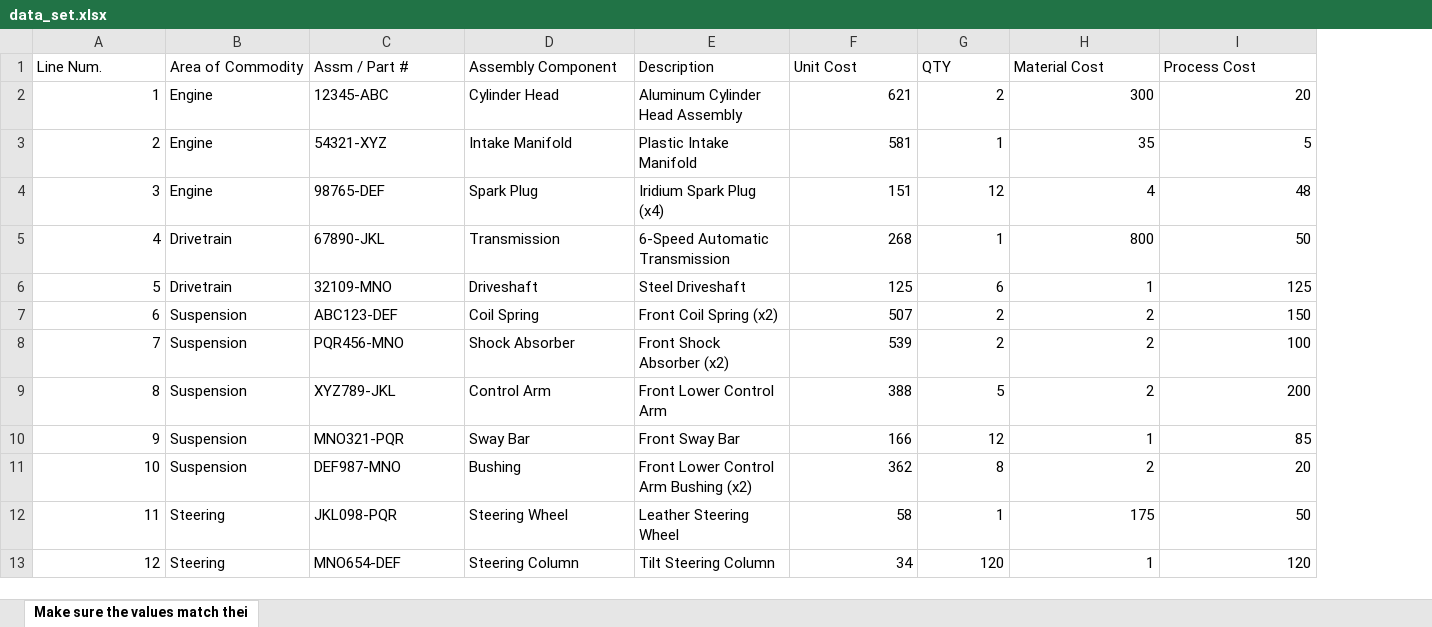
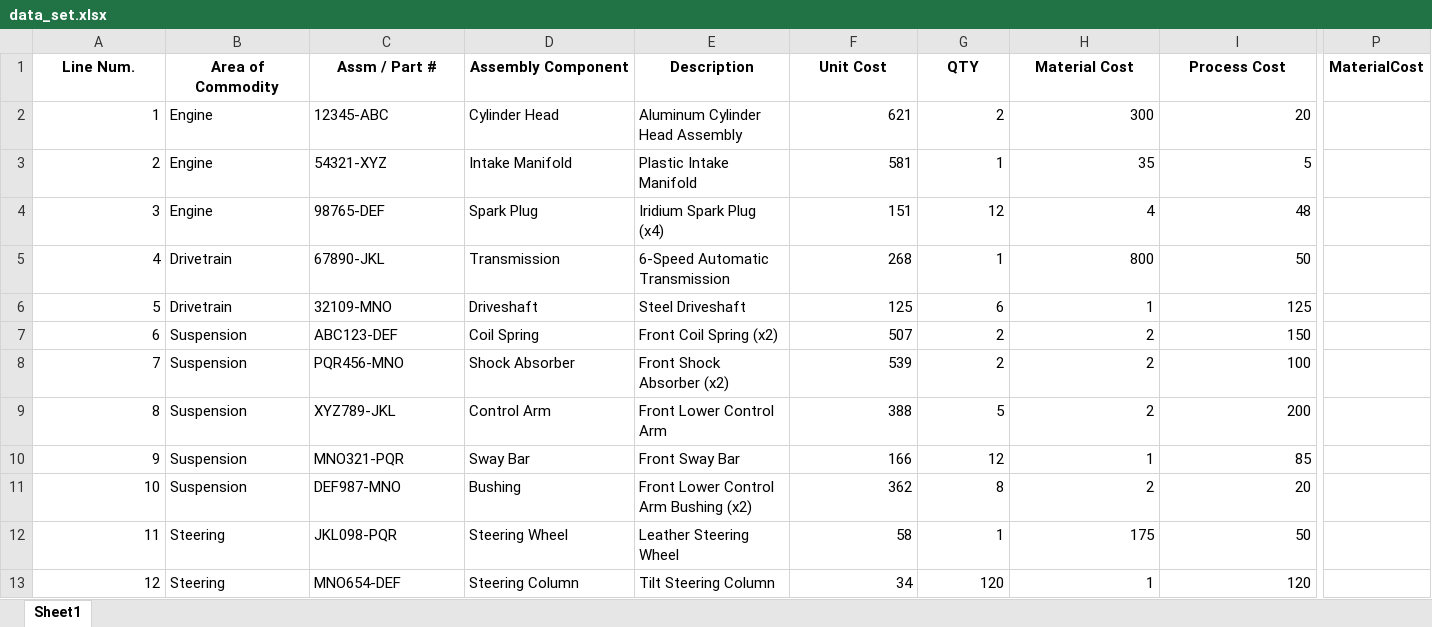
Before and after one commit to loga115/Ideathon_Streamlit, an Excel workbook: data_set.xlsx, sheet Sheet1, drawn as a sheet; only a part is shown, gaps mark what is left out; values as stored, in another font and other column widths than the file's, no borders; the diff covers the shown part only; the diff names each change by its address in the sheet, - before the commit and + after, or states it on an @@ line.

```diff
--- a/data_set.xlsx (sheet Sheet1)
+++ b/data_set.xlsx (sheet Sheet1)
-sheet tab: Make sure the values match thei
+sheet tab: Sheet1
+column P (MaterialCost), empty
@@ A1:I1 bold: off → on, alignment: left → center @@
```
Also changed, not shown: 20 added rows and cell formats elsewhere in this sheet, formulas that keep their value, 4 other files.
